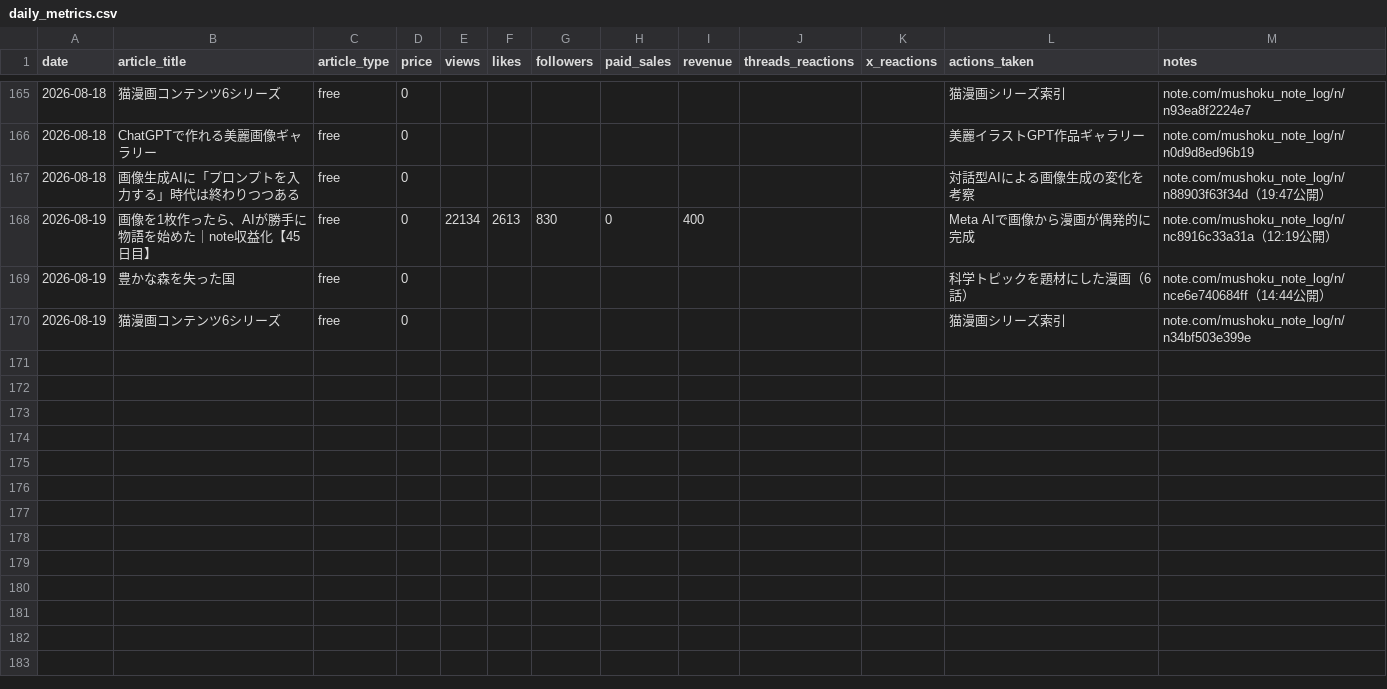
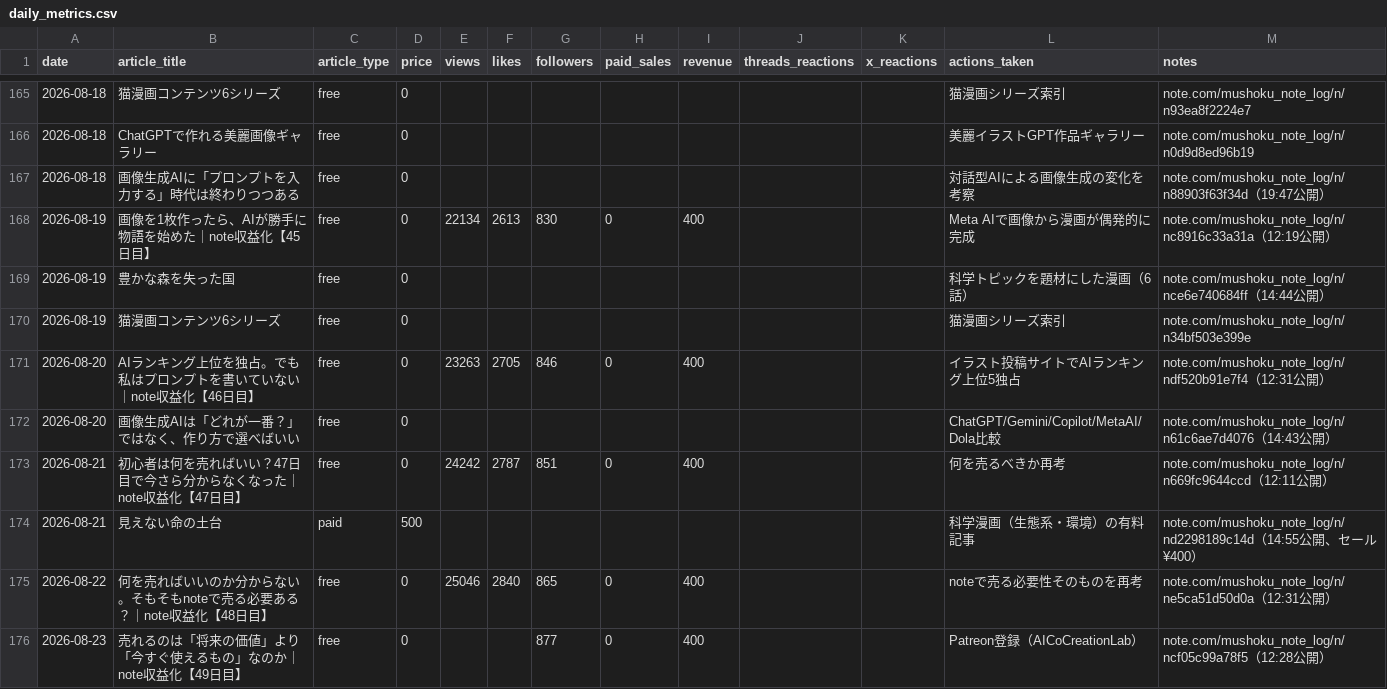
Before and after one commit to mushoku-note-log/NOTE, a CSV file: metrics/daily_metrics.csv, drawn as a sheet; only a part is shown, gaps mark what is left out; the diff names each change by its address in the sheet, - before the commit and + after, or states it on an @@ line.

Commit message:
Sync day46-49 (6 articles), Patreon registration, magazine migration
note.com側でday46〜49（8/20〜8/23）分の新着6記事をアーカイブへ反映。
日報4本、複数AI画像生成比較の制作記録、初の有料科学漫画「見えない
命の土台」は要約ファイルを新規作成。

主な動き：48日目に「そもそもnoteで売る必要があるのか」という疑問に
到達し方針転換。49日目、海外Patreon（AICoCreationLab）へ登録しイラスト
投稿を開始。同時期にnote側の「猫漫画コンテンツ」「青春ラブコメ漫画」
「ChatGPTで作れる美麗画像ギャラリー」の3マガジンが収録0本になり
Patreonへの移動案内に変わったことを確認・記録。

```diff
--- a/metrics/daily_metrics.csv
+++ b/metrics/daily_metrics.csv
+row 171: 2026-08-20 | AIランキング上位を独占。でも私はプロンプトを書いていない｜note収益化【46日目】 | free | 0 | 23263 | 2705 | 846 | 0 | 400 |  |  | イラスト投稿サイトでAIランキング上位5独占 | note.com/mushoku_note_log/n/ndf520b91e7f4（12:31公開）
+row 172: 2026-08-20 | 画像生成AIは「どれが一番？」ではなく、作り方で選べばいい | free | 0 |  |  |  |  |  |  |  | ChatGPT/Gemini/Copilot/MetaAI/Dola比較 | note.com/mushoku_note_log/n/n61c6ae7d4076（14:43公開）
+row 173: 2026-08-21 | 初心者は何を売ればいい？47日目で今さら分からなくなった｜note収益化【47日目】 | free | 0 | 24242 | 2787 | 851 | 0 | 400 |  |  | 何を売るべきか再考 | note.com/mushoku_note_log/n/n669fc9644ccd（12:11公開）
+row 174: 2026-08-21 | 見えない命の土台 | paid | 500 |  |  |  |  |  |  |  | 科学漫画（生態系・環境）の有料記事 | note.com/mushoku_note_log/n/nd2298189c14d（14:55公開、セール¥400）
+row 175: 2026-08-22 | 何を売ればいいのか分からない。そもそもnoteで売る必要ある？｜note収益化【48日目】 | free | 0 | 25046 | 2840 | 865 | 0 | 400 |  |  | noteで売る必要性そのものを再考 | note.com/mushoku_note_log/n/ne5ca51d50d0a（12:31公開）
+row 176: 2026-08-23 | 売れるのは「将来の価値」より「今すぐ使えるもの」なのか｜note収益化【49日目】 | free | 0 |  |  | 877 | 0 | 400 |  |  | Patreon登録（AICoCreationLab） | note.com/mushoku_note_log/n/ncf05c99a78f5（12:28公開）
```
Also changed, not shown: 11 other files.
